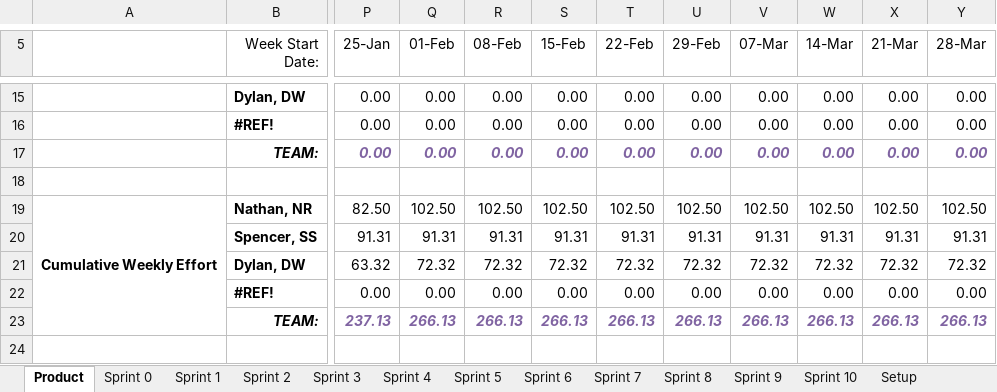
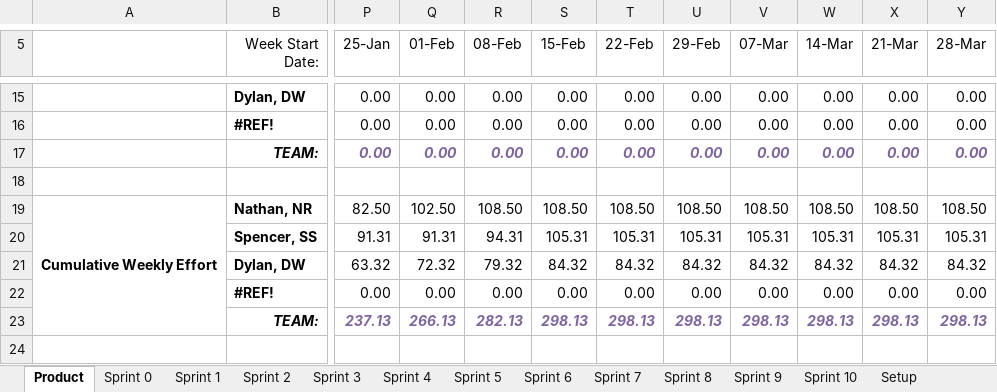
Before and after one commit to spesmit/hotspotter, an Excel workbook: Management/TeamEffort.xlsm, sheet Product, drawn as a sheet; only a part is shown, gaps mark what is left out; values as stored, in another font and other column widths than the file's, no borders; charts and pictures not drawn; the diff covers the shown part only; the diff names each change by its address in the sheet, - before the commit and + after, or states it on an @@ line.

```diff
--- a/Management/TeamEffort.xlsm (sheet Product)
+++ b/Management/TeamEffort.xlsm (sheet Product)
-R19 (08-Feb): 102.50
+R19 (08-Feb): 108.50
-S19 (15-Feb): 102.50
+S19 (15-Feb): 108.50
-T19 (22-Feb): 102.50
+T19 (22-Feb): 108.50
-U19 (29-Feb): 102.50
+U19 (29-Feb): 108.50
-V19 (07-Mar): 102.50
+V19 (07-Mar): 108.50
-W19 (14-Mar): 102.50
+W19 (14-Mar): 108.50
-X19 (21-Mar): 102.50
+X19 (21-Mar): 108.50
-Y19 (28-Mar): 102.50
+Y19 (28-Mar): 108.50
-R20 (08-Feb): 91.31
+R20 (08-Feb): 94.31
-S20 (15-Feb): 91.31
+S20 (15-Feb): 105.31
-T20 (22-Feb): 91.31
+T20 (22-Feb): 105.31
-U20 (29-Feb): 91.31
+U20 (29-Feb): 105.31
-V20 (07-Mar): 91.31
+V20 (07-Mar): 105.31
-W20 (14-Mar): 91.31
+W20 (14-Mar): 105.31
-X20 (21-Mar): 91.31
+X20 (21-Mar): 105.31
-Y20 (28-Mar): 91.31
+Y20 (28-Mar): 105.31
-R21 (08-Feb): 72.32
+R21 (08-Feb): 79.32
-S21 (15-Feb): 72.32
+S21 (15-Feb): 84.32
-T21 (22-Feb): 72.32
+T21 (22-Feb): 84.32
-U21 (29-Feb): 72.32
+U21 (29-Feb): 84.32
-V21 (07-Mar): 72.32
+V21 (07-Mar): 84.32
-W21 (14-Mar): 72.32
+W21 (14-Mar): 84.32
-X21 (21-Mar): 72.32
+X21 (21-Mar): 84.32
-Y21 (28-Mar): 72.32
+Y21 (28-Mar): 84.32
-R23 (08-Feb): 266.13
+R23 (08-Feb): 282.13
-S23 (15-Feb): 266.13
+S23 (15-Feb): 298.13
-T23 (22-Feb): 266.13
+T23 (22-Feb): 298.13
-U23 (29-Feb): 266.13
+U23 (29-Feb): 298.13
-V23 (07-Mar): 266.13
+V23 (07-Mar): 298.13
-W23 (14-Mar): 266.13
+W23 (14-Mar): 298.13
-X23 (21-Mar): 266.13
+X23 (21-Mar): 298.13
-Y23 (28-Mar): 266.13
+Y23 (28-Mar): 298.13
```
Also changed, not shown: 39 edited cells elsewhere in this sheet, sheet Sprint 7, charts or pictures, 2 other files.
